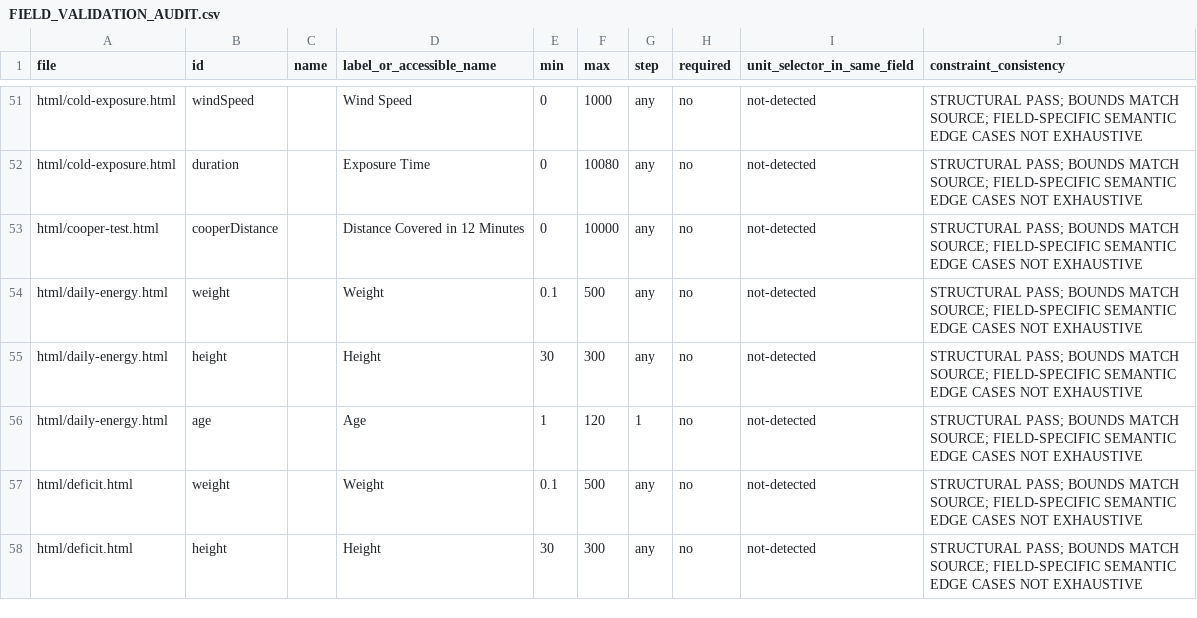
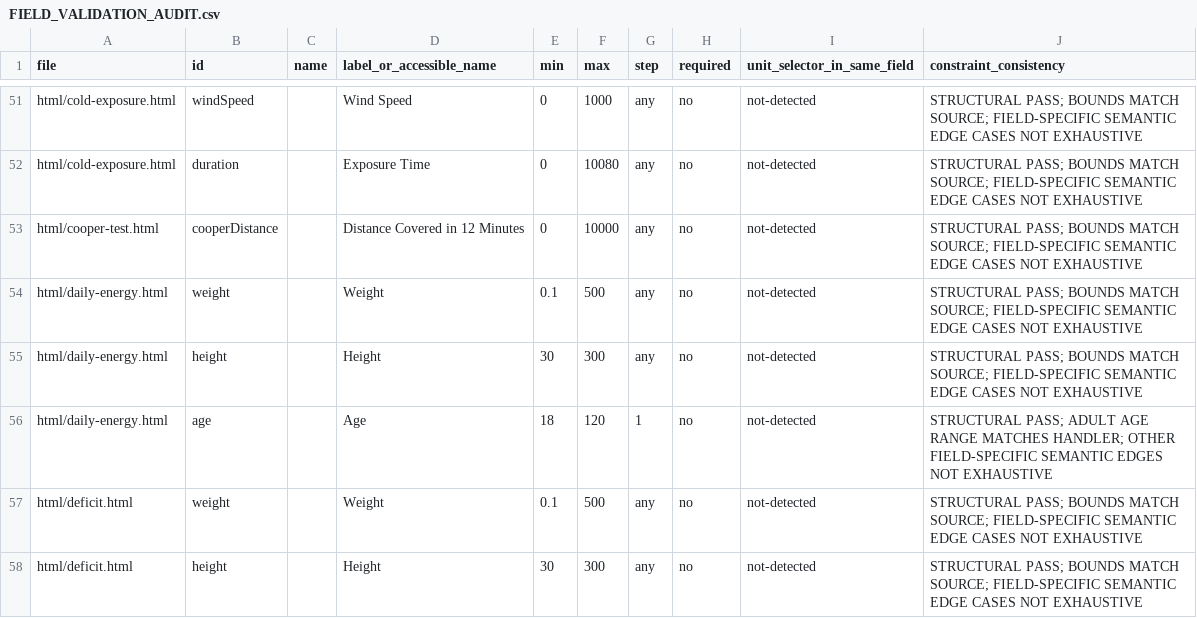
Before and after one commit to clerfit/Clerfit, a CSV file: FIELD_VALIDATION_AUDIT.csv, drawn as a sheet; only a part is shown, gaps mark what is left out; the diff covers the shown part only.

Commit message:
Synchronize adult energy age bounds in audit inventories

```diff
--- a/FIELD_VALIDATION_AUDIT.csv
+++ b/FIELD_VALIDATION_AUDIT.csv
@@ -55,3 +55,3 @@ html/daily-energy.html,weight,,Weight,0.1,500,any,no,not-detected,STRUCTURAL PAS
 html/daily-energy.html,height,,Height,30,300,any,no,not-detected,STRUCTURAL PASS; BOUNDS MATCH SOURCE; FIELD-SPECIFIC SEMANTIC EDGE CASES NOT EXHAUSTIVE
-html/daily-energy.html,age,,Age,1,120,1,no,not-detected,STRUCTURAL PASS; BOUNDS MATCH SOURCE; FIELD-SPECIFIC SEMANTIC EDGE CASES NOT EXHAUSTIVE
+html/daily-energy.html,age,,Age,18,120,1,no,not-detected,STRUCTURAL PASS; ADULT AGE RANGE MATCHES HANDLER; OTHER FIELD-SPECIFIC SEMANTIC EDGES NOT EXHAUSTIVE
 html/deficit.html,weight,,Weight,0.1,500,any,no,not-detected,STRUCTURAL PASS; BOUNDS MATCH SOURCE; FIELD-SPECIFIC SEMANTIC EDGE CASES NOT EXHAUSTIVE
```
Also changed, not shown: 12 edited cells elsewhere in this file.
